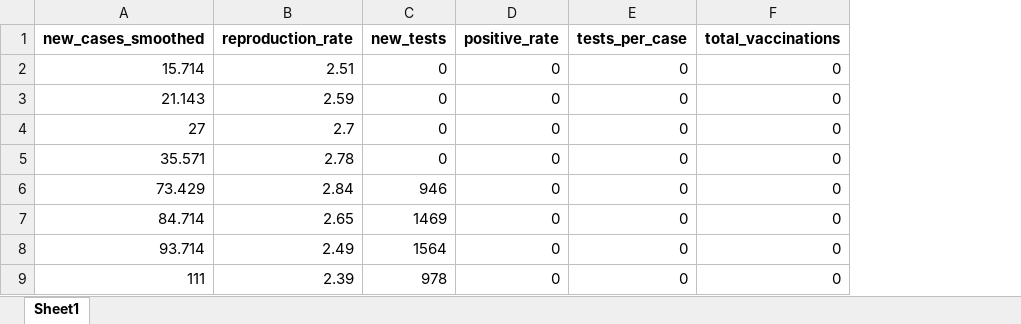
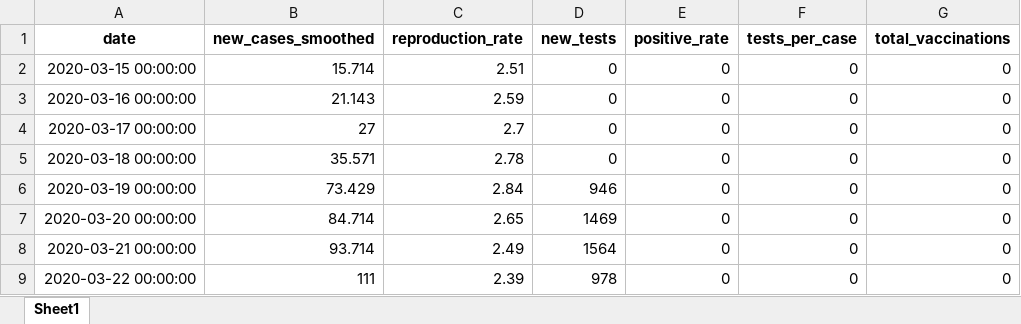
Before and after one commit to SimonMcLain/TUS-Engineering-Team-Project, an Excel workbook: Code/preparedData.xlsx, sheet Sheet1, drawn as a sheet; only a part is shown; values as stored, in another font and other column widths than the file's, no borders; the diff names each change by its address in the sheet, - before the commit and + after, or states it on an @@ line.

```diff
--- a/Code/preparedData.xlsx (sheet Sheet1)
+++ b/Code/preparedData.xlsx (sheet Sheet1)
+column A (date), rows 2-9: 2020-03-15 00:00:00 | 2020-03-16 00:00:00 | 2020-03-17 00:00:00 | 2020-03-18 00:00:00 | 2020-03-19 00:00:00 | 2020-03-20 00:00:00 | 2020-03-21 00:00:00 | 2020-03-22 00:00:00
```
Also changed, not shown: 5 other files.
